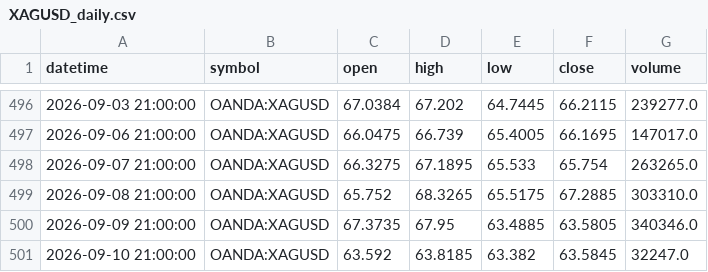
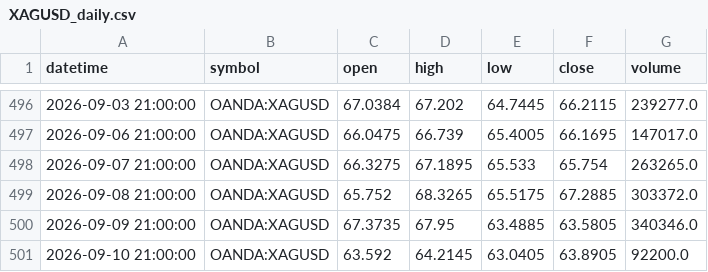
Before and after one commit to ashfaaqmohamed/usdxau, a CSV file: data/XAGUSD_daily.csv, drawn as a sheet; only a part is shown, gaps mark what is left out.

```diff
--- a/data/XAGUSD_daily.csv
+++ b/data/XAGUSD_daily.csv
@@ -498,4 +498,4 @@ datetime,symbol,open,high,low,close,volume
 2026-09-07 21:00:00,OANDA:XAGUSD,66.3275,67.1895,65.533,65.754,263265.0
-2026-09-08 21:00:00,OANDA:XAGUSD,65.752,68.3265,65.5175,67.2885,303310.0
+2026-09-08 21:00:00,OANDA:XAGUSD,65.752,68.3265,65.5175,67.2885,303372.0
 2026-09-09 21:00:00,OANDA:XAGUSD,67.3735,67.95,63.4885,63.5805,340346.0
-2026-09-10 21:00:00,OANDA:XAGUSD,63.592,63.8185,63.382,63.5845,32247.0
+2026-09-10 21:00:00,OANDA:XAGUSD,63.592,64.2145,63.0405,63.8905,92200.0
```
Also changed, not shown: data/XAGUSD_1h.csv, data/XAGUSD_4h.csv, 7 other files.
